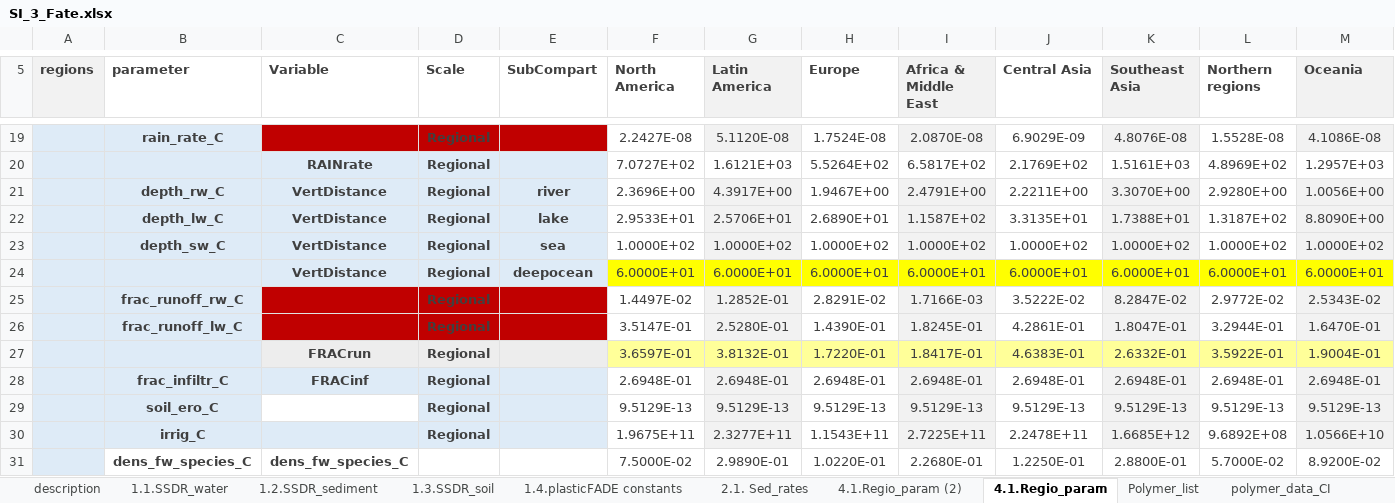
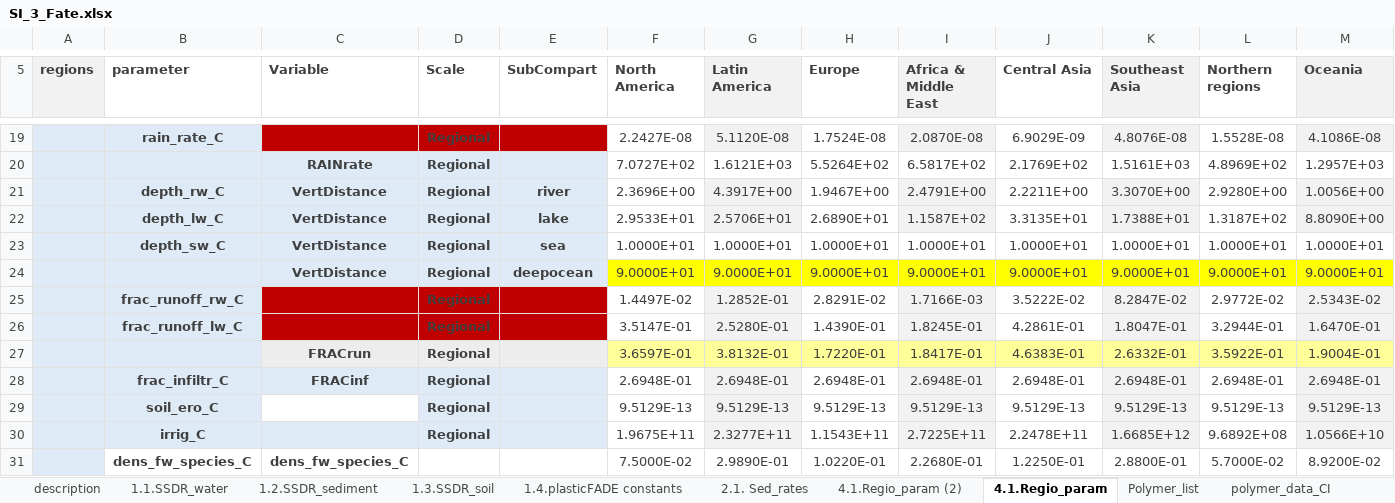
Before and after one commit to rivm-syso/SBooScripts, an Excel workbook: vignettes/CaseStudies/FateFactorsUpdate/SI_3_Fate.xlsx, sheet 4.1.Regio_param, drawn as a sheet; only a part is shown, gaps mark what is left out; values as stored, in another font and other column widths than the file's, no borders; removed rows and columns are numbered as before the commit, all else as after; rows hold the shown columns only; the diff names each change by its address in the sheet, - before the commit and + after, or states it on an @@ line.

```diff
--- a/vignettes/CaseStudies/FateFactorsUpdate/SI_3_Fate.xlsx (sheet 4.1.Regio_param)
+++ b/vignettes/CaseStudies/FateFactorsUpdate/SI_3_Fate.xlsx (sheet 4.1.Regio_param)
-row 23:  | depth_sw_C | VertDistance | Regional | sea | 1.0000E+02 | 1.0000E+02 | 1.0000E+02 | 1.0000E+02 | 1.0000E+02 | 1.0000E+02 | 1.0000E+02 | 1.0000E+02
-row 24:  |  | VertDistance | Regional | deepocean | 6.0000E+01 | 6.0000E+01 | 6.0000E+01 | 6.0000E+01 | 6.0000E+01 | 6.0000E+01 | 6.0000E+01 | 6.0000E+01
+row 23:  | depth_sw_C | VertDistance | Regional | sea | 1.0000E+01 | 1.0000E+01 | 1.0000E+01 | 1.0000E+01 | 1.0000E+01 | 1.0000E+01 | 1.0000E+01 | 1.0000E+01
+row 24:  |  | VertDistance | Regional | deepocean | 9.0000E+01 | 9.0000E+01 | 9.0000E+01 | 9.0000E+01 | 9.0000E+01 | 9.0000E+01 | 9.0000E+01 | 9.0000E+01
```
Also changed, not shown: 3 other files.
